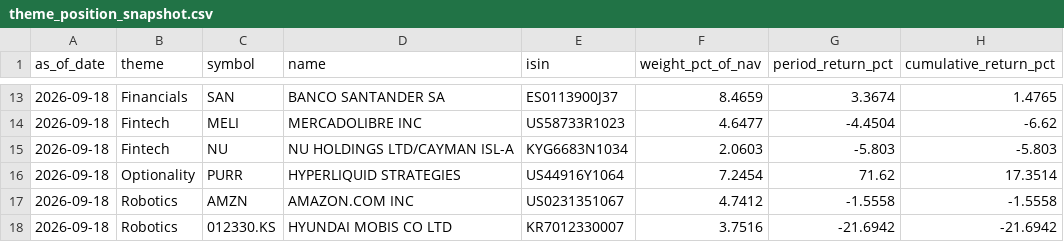
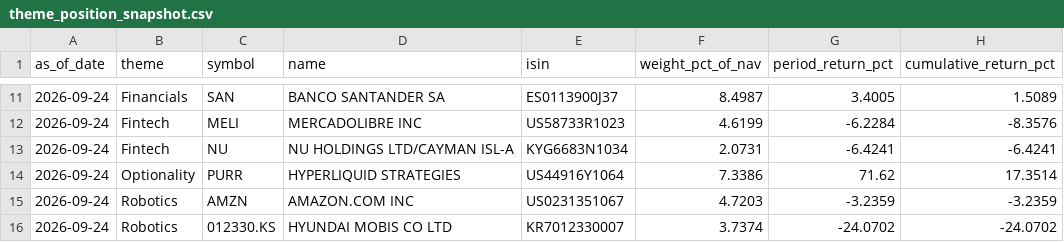
Before and after one commit to aachen-investment-club/capital-team-reports, a CSV file: assets/2026-Q3/charts/theme_position_snapshot.csv, drawn as a sheet; only a part is shown, gaps mark what is left out; the diff covers the shown part only.

```diff
--- a/assets/2026-Q3/charts/theme_position_snapshot.csv
+++ b/assets/2026-Q3/charts/theme_position_snapshot.csv
@@ -13,6 +11,6 @@ as_of_date,theme,symbol,name,isin,weight_pct_of_nav,period_return_pct,cumulative
-2026-09-18,Financials,SAN,BANCO SANTANDER SA,ES0113900J37,8.4659,3.3674,1.4765
-2026-09-18,Fintech,MELI,MERCADOLIBRE INC,US58733R1023,4.6477,-4.4504,-6.62
-2026-09-18,Fintech,NU,NU HOLDINGS LTD/CAYMAN ISL-A,KYG6683N1034,2.0603,-5.803,-5.803
-2026-09-18,Optionality,PURR,HYPERLIQUID STRATEGIES,US44916Y1064,7.2454,71.62,17.3514
-2026-09-18,Robotics,AMZN,AMAZON.COM INC,US0231351067,4.7412,-1.5558,-1.5558
-2026-09-18,Robotics,012330.KS,HYUNDAI MOBIS CO LTD,KR7012330007,3.7516,-21.6942,-21.6942
+2026-09-24,Financials,SAN,BANCO SANTANDER SA,ES0113900J37,8.4987,3.4005,1.5089
+2026-09-24,Fintech,MELI,MERCADOLIBRE INC,US58733R1023,4.6199,-6.2284,-8.3576
+2026-09-24,Fintech,NU,NU HOLDINGS LTD/CAYMAN ISL-A,KYG6683N1034,2.0731,-6.4241,-6.4241
+2026-09-24,Optionality,PURR,HYPERLIQUID STRATEGIES,US44916Y1064,7.3386,71.62,17.3514
+2026-09-24,Robotics,AMZN,AMAZON.COM INC,US0231351067,4.7203,-3.2359,-3.2359
+2026-09-24,Robotics,012330.KS,HYUNDAI MOBIS CO LTD,KR7012330007,3.7374,-24.0702,-24.0702
```
Also changed, not shown: 1 added row, 3 removed rows and 32 edited cells elsewhere in this file, assets/2026-Q3/Factor/position_exposures.csv, assets/2026-Q3/charts/aum_and_flows.csv, 19 other files.
